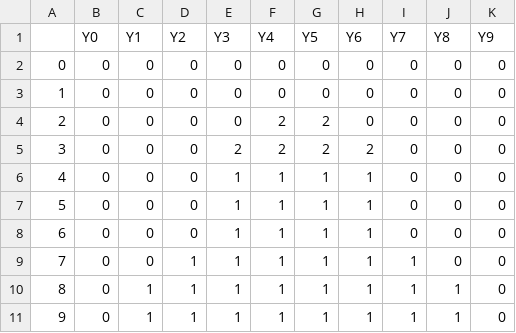
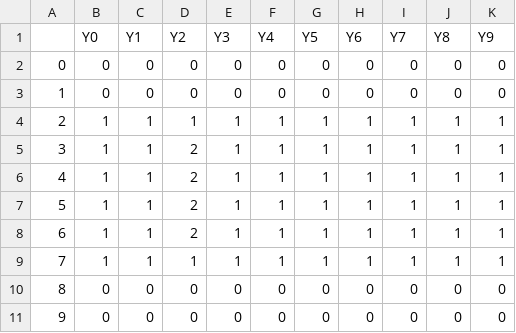
Before and after one commit to CMDRCamper/SGDAFallJam2023, a CSV file: IntoTheCell/Content/Levels/Level_P.csv (was IntoTheCell/Content/Levels/Level_0.csv), drawn as a sheet.

```diff
--- a/IntoTheCell/Content/Levels/Level_0.csv
+++ b/IntoTheCell/Content/Levels/Level_P.csv
@@ -3,9 +3,9 @@
 1,0,0,0,0,0,0,0,0,0,0
-2,0,0,0,0,2,2,0,0,0,0
-3,0,0,0,2,2,2,2,0,0,0
-4,0,0,0,1,1,1,1,0,0,0
-5,0,0,0,1,1,1,1,0,0,0
-6,0,0,0,1,1,1,1,0,0,0
-7,0,0,1,1,1,1,1,1,0,0
-8,0,1,1,1,1,1,1,1,1,0
-9,0,1,1,1,1,1,1,1,1,0
+2,1,1,1,1,1,1,1,1,1,1
+3,1,1,2,1,1,1,1,1,1,1
+4,1,1,2,1,1,1,1,1,1,1
+5,1,1,2,1,1,1,1,1,1,1
+6,1,1,2,1,1,1,1,1,1,1
+7,1,1,1,1,1,1,1,1,1,1
+8,0,0,0,0,0,0,0,0,0,0
+9,0,0,0,0,0,0,0,0,0,0
```
Also changed, not shown: 7 other files.
